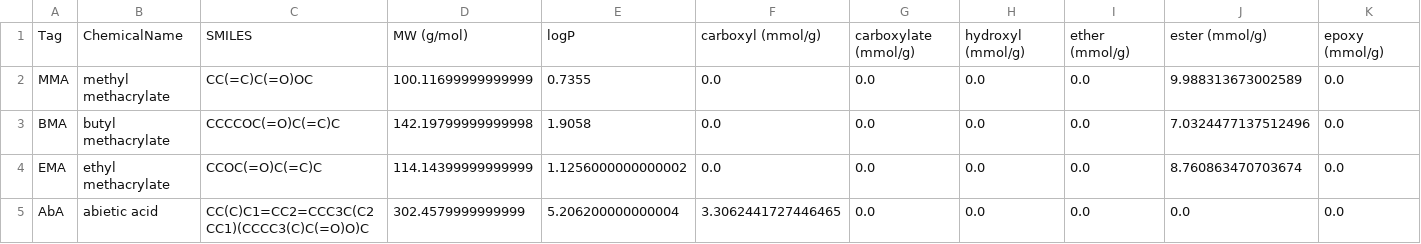
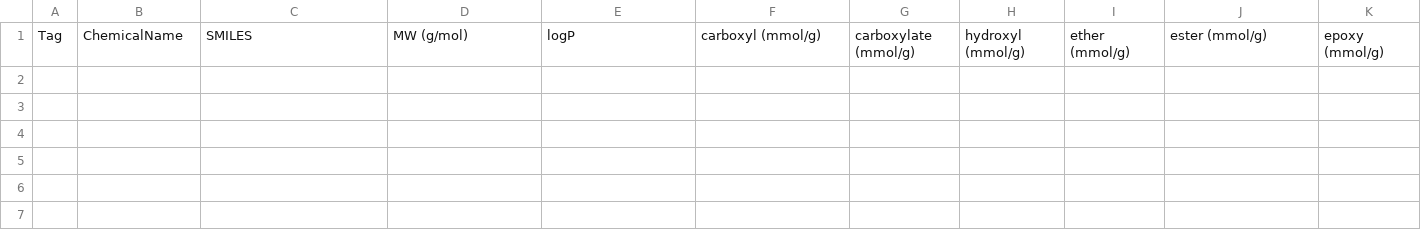
Before and after one commit to takuminal/Share, a CSV file: QSPR_ElasticNet/CSV/materials.csv, drawn as a sheet; only a part is shown; rows hold the shown columns only; the diff names each change by its address in the sheet, - before the commit and + after, or states it on an @@ line.

```diff
--- a/QSPR_ElasticNet/CSV/materials.csv
+++ b/QSPR_ElasticNet/CSV/materials.csv
-row 2: MMA | methyl methacrylate | CC(=C)C(=O)OC | 100.11699999999999 | 0.7355 | 0.0 | 0.0 | 0.0 | 0.0 | 9.988313673002589 | 0.0
-row 3: BMA | butyl methacrylate | CCCCOC(=O)C(=C)C | 142.19799999999998 | 1.9058 | 0.0 | 0.0 | 0.0 | 0.0 | 7.0324477137512496 | 0.0
-row 4: EMA | ethyl methacrylate | CCOC(=O)C(=C)C | 114.14399999999999 | 1.1256000000000002 | 0.0 | 0.0 | 0.0 | 0.0 | 8.760863470703674 | 0.0
-row 5: AbA | abietic acid | CC(C)C1=CC2=CCC3C(C2CC1)(CCCC3(C)C(=O)O)C | 302.4579999999999 | 5.206200000000004 | 3.3062441727446465 | 0.0 | 0.0 | 0.0 | 0.0 | 0.0
```
Also changed, not shown: QSPR_ElasticNet/CSV/products.csv, 4 other files.
